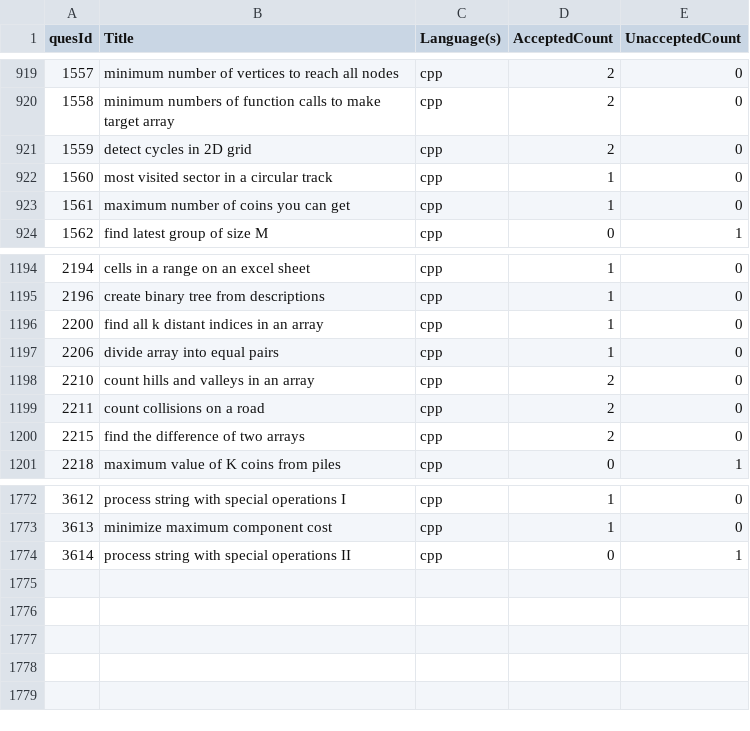
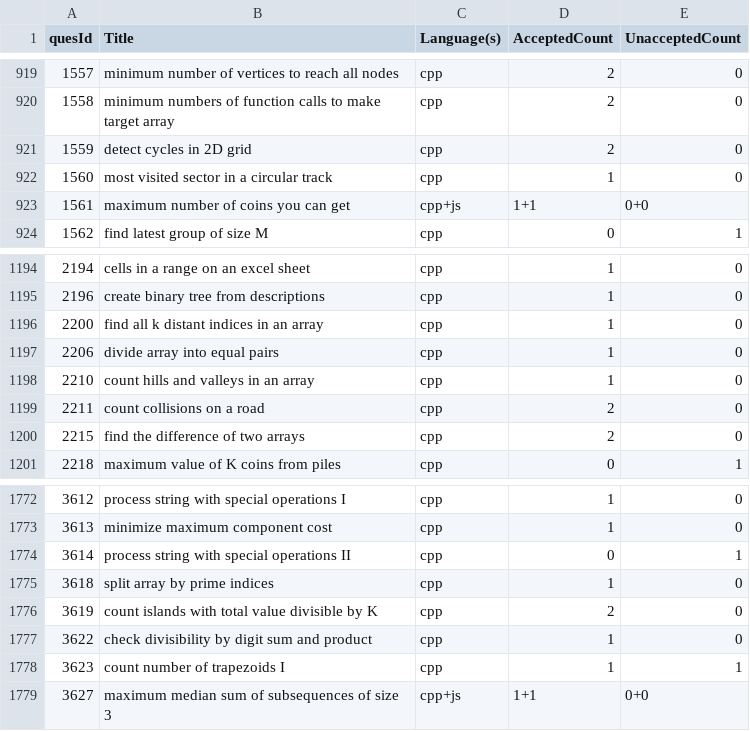
Before and after one commit to shivanshsanoria1/LeetcodeSolutions, a CSV file: stats/generated/solution_stats [2025-07-27T14-24-42-933Z].csv (was stats/generated/solution_stats [2025-07-13T12-36-49-269Z].csv), drawn as a sheet; only a part is shown, gaps mark what is left out.

Commit message:
LC CPP, JS, updated stats

```diff
--- a/stats/generated/solution_stats [2025-07-13T12-36-49-269Z].csv
+++ b/stats/generated/solution_stats [2025-07-27T14-24-42-933Z].csv
@@ -922,3 +922,3 @@ quesId,Title,Language(s),AcceptedCount,UnacceptedCount
 1560,most visited sector in a circular track,cpp,1,0
-1561,maximum number of coins you can get,cpp,1,0
+1561,maximum number of coins you can get,cpp+js,1+1,0+0
 1562,find latest group of size M,cpp,0,1
@@ -1197,3 +1197,3 @@ quesId,Title,Language(s),AcceptedCount,UnacceptedCount
 2206,divide array into equal pairs,cpp,1,0
-2210,count hills and valleys in an array,cpp,2,0
+2210,count hills and valleys in an array,cpp,1,0
 2211,count collisions on a road,cpp,2,0
@@ -1774 +1774,6 @@ quesId,Title,Language(s),AcceptedCount,UnacceptedCount
 3614,process string with special operations II,cpp,0,1
+3618,split array by prime indices,cpp,1,0
+3619,count islands with total value divisible by K,cpp,2,0
+3622,check divisibility by digit sum and product,cpp,1,0
+3623,count number of trapezoids I,cpp,1,1
+3627,maximum median sum of subsequences of size 3,cpp+js,1+1,0+0
```
Also changed, not shown: 18 other files.
